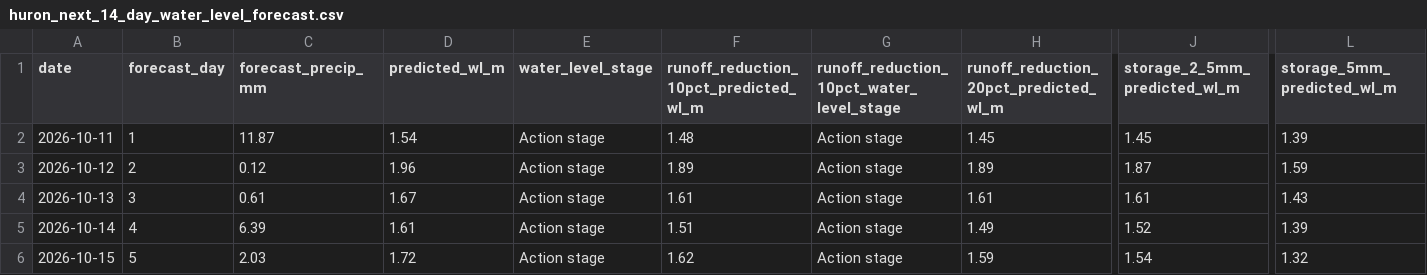
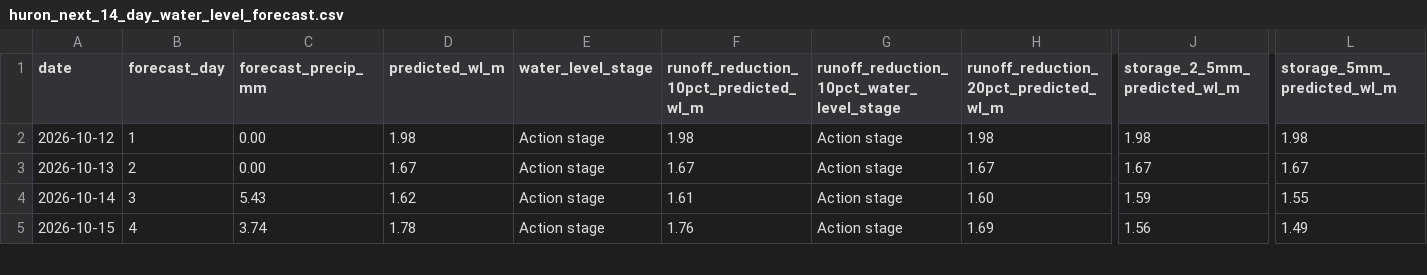
Before and after one commit to Babakd92/flood, a CSV file: huron_next_14_day_water_level_forecast.csv, drawn as a sheet; only a part is shown, gaps mark what is left out; removed rows and columns are numbered as before the commit, all else as after; rows hold the shown columns only; the diff covers the shown part only; the diff names each change by its address in the sheet, - before the commit and + after, or states it on an @@ line.

```diff
--- a/huron_next_14_day_water_level_forecast.csv
+++ b/huron_next_14_day_water_level_forecast.csv
-row 2: 2026-10-11 | 1 | 11.87 | 1.54 | Action stage | 1.48 | Action stage | 1.45 | 1.45 | 1.39
-B2 (forecast_day): 2
+B2 (forecast_day): 1
-C2 (forecast_precip_mm): 0.12
+C2 (forecast_precip_mm): 0.00
-D2 (predicted_wl_m): 1.96
+D2 (predicted_wl_m): 1.98
-F2: 1.89
+F2: 1.98
-H2: 1.89
+H2: 1.98
-J2 (storage_2_5mm_predicted_wl_m): 1.87
+J2 (storage_2_5mm_predicted_wl_m): 1.98
-L2 (storage_5mm_predicted_wl_m): 1.59
+L2 (storage_5mm_predicted_wl_m): 1.98
-B3 (forecast_day): 3
+B3 (forecast_day): 2
-C3 (forecast_precip_mm): 0.61
+C3 (forecast_precip_mm): 0.00
-F3: 1.61
+F3: 1.67
-H3: 1.61
+H3: 1.67
-J3 (storage_2_5mm_predicted_wl_m): 1.61
+J3 (storage_2_5mm_predicted_wl_m): 1.67
-L3 (storage_5mm_predicted_wl_m): 1.43
+L3 (storage_5mm_predicted_wl_m): 1.67
-B4 (forecast_day): 4
+B4 (forecast_day): 3
-C4 (forecast_precip_mm): 6.39
+C4 (forecast_precip_mm): 5.43
-D4 (predicted_wl_m): 1.61
+D4 (predicted_wl_m): 1.62
-F4: 1.51
+F4: 1.61
-H4: 1.49
+H4: 1.60
-J4 (storage_2_5mm_predicted_wl_m): 1.52
+J4 (storage_2_5mm_predicted_wl_m): 1.59
-L4 (storage_5mm_predicted_wl_m): 1.39
+L4 (storage_5mm_predicted_wl_m): 1.55
-B5 (forecast_day): 5
+B5 (forecast_day): 4
-C5 (forecast_precip_mm): 2.03
+C5 (forecast_precip_mm): 3.74
-D5 (predicted_wl_m): 1.72
+D5 (predicted_wl_m): 1.78
-F5: 1.62
+F5: 1.76
-H5: 1.59
+H5: 1.69
-J5 (storage_2_5mm_predicted_wl_m): 1.54
+J5 (storage_2_5mm_predicted_wl_m): 1.56
-L5 (storage_5mm_predicted_wl_m): 1.32
+L5 (storage_5mm_predicted_wl_m): 1.49
```
Also changed, not shown: 1 added row and 57 edited cells elsewhere in this file, huron_open_meteo_basin_average_precipitation.csv, sandusky_next_14_day_water_level_forecast.csv, 8 other files.
